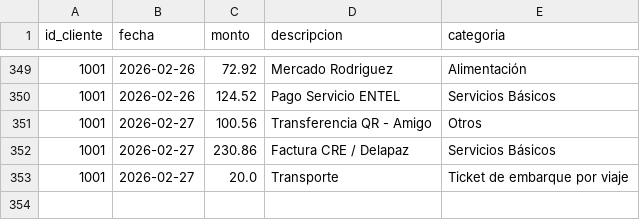
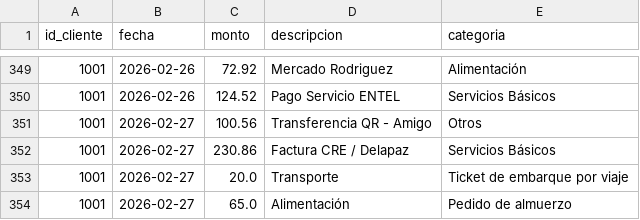
Before and after one commit to ldbarbolin/FinancIA-Project, a CSV file: data/gastos_historicos.csv, drawn as a sheet; only a part is shown, gaps mark what is left out; the diff names each change by its address in the sheet, - before the commit and + after, or states it on an @@ line.

```diff
--- a/data/gastos_historicos.csv
+++ b/data/gastos_historicos.csv
+row 354: 1001 | 2026-02-27 | 65.0 | Alimentación | Pedido de almuerzo
```
Also changed, not shown: 1 other file.
